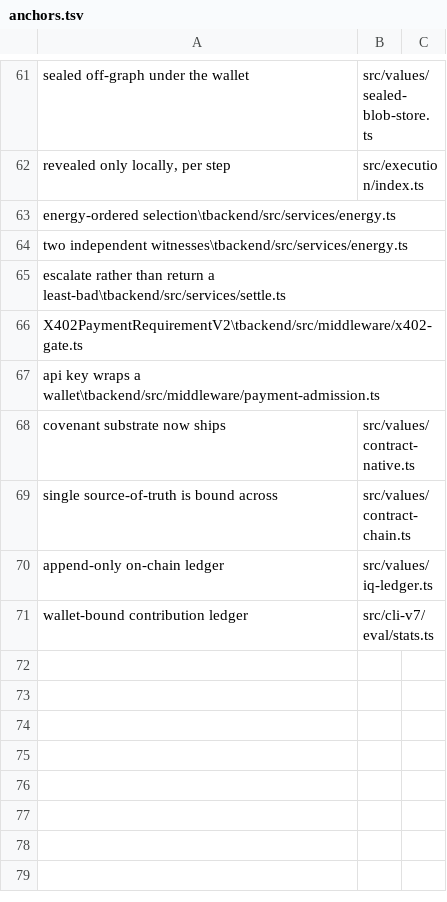
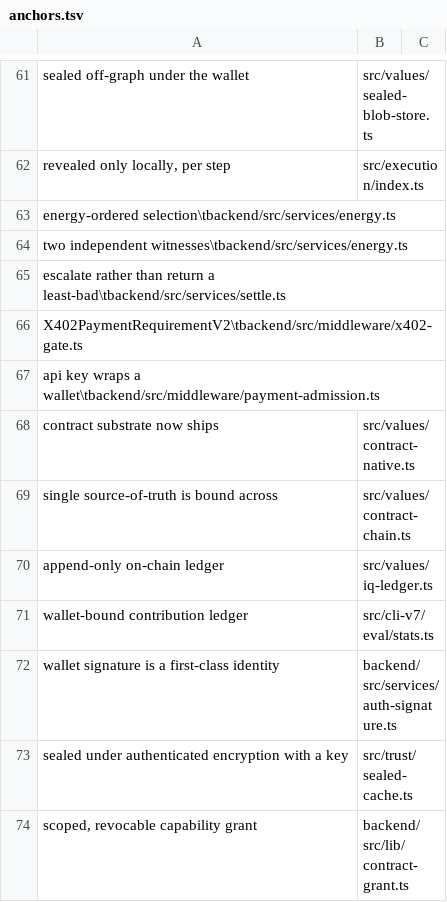
Before and after one commit to unbrowse-ai/unbrowse, a TSV file: paper/anchors.tsv, drawn as a sheet; only a part is shown, gaps mark what is left out.

```diff
--- a/paper/anchors.tsv
+++ b/paper/anchors.tsv
@@ -67,3 +67,3 @@ X402PaymentRequirementV2\tbackend/src/middleware/x402-gate.ts
 api key wraps a wallet\tbackend/src/middleware/payment-admission.ts
-covenant substrate now ships	src/values/contract-native.ts
+contract substrate now ships	src/values/contract-native.ts
 single source-of-truth is bound across	src/values/contract-chain.ts
@@ -71 +71,4 @@ append-only on-chain ledger	src/values/iq-ledger.ts
 wallet-bound contribution ledger	src/cli-v7/eval/stats.ts
+wallet signature is a first-class identity	backend/src/services/auth-signature.ts
+sealed under authenticated encryption with a key	src/trust/sealed-cache.ts
+scoped, revocable capability grant	backend/src/lib/contract-grant.ts
```
Also changed, not shown: 33 other files.
